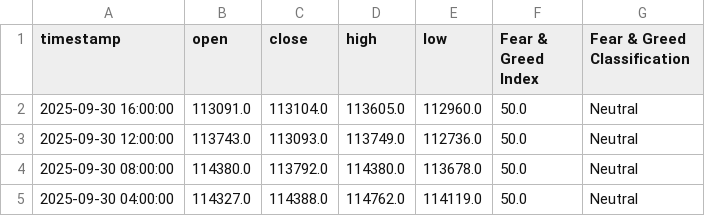
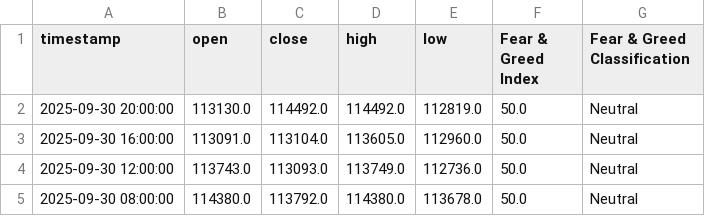
Before and after one commit to MetalGrey/btc-fgi-daily-2020, a CSV file: datasets/btc_with_fgi_4h.csv, drawn as a sheet; only a part is shown; the shorter side is filled out with more unchanged rows; the diff names each change by its address in the sheet, - before the commit and + after, or states it on an @@ line.

```diff
--- a/datasets/btc_with_fgi_4h.csv
+++ b/datasets/btc_with_fgi_4h.csv
+row 2: 2025-09-30 20:00:00 | 113130.0 | 114492.0 | 114492.0 | 112819.0 | 50.0 | Neutral
```
